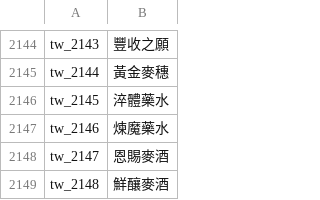
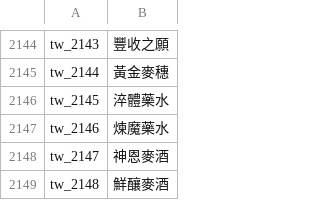
Before and after one commit to oberon-wu/teon-lang, a CSV file: name/name_tw.csv, drawn as a sheet; only a part is shown, gaps mark what is left out.

```diff
--- a/name/name_tw.csv
+++ b/name/name_tw.csv
@@ -2147,3 +2147,3 @@ tw_2145,"淬體藥水"
 tw_2146,"煉魔藥水"
-tw_2147,"恩賜麥酒"
+tw_2147,"神恩麥酒"
 tw_2148,"鮮釀麥酒"
```
Also changed, not shown: desc/desc_tw.csv, 1 other file.
